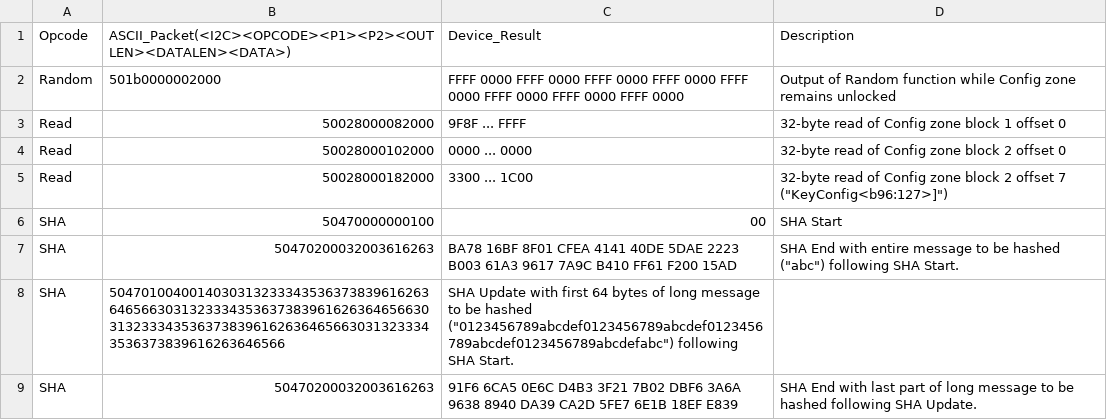
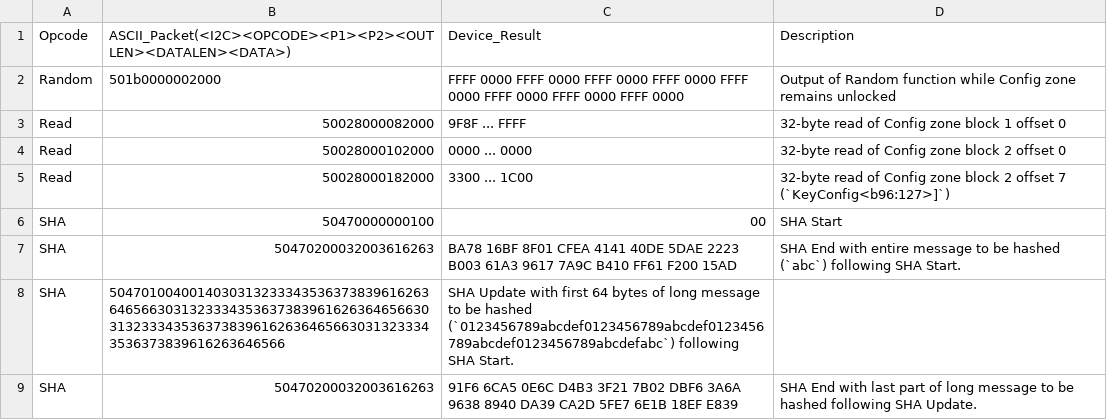
Before and after one commit to mattborja/MB-ATECCX08A-Library, a CSV file: TestVectors.csv, drawn as a sheet.

Commit message:
Remove illegal quote characters in CSV format

```diff
--- a/TestVectors.csv
+++ b/TestVectors.csv
@@ -4,6 +4,6 @@ Read,50028000082000,9F8F ... FFFF,32-byte read of Config zone block 1 offset 0
 Read,50028000102000,0000 ... 0000,32-byte read of Config zone block 2 offset 0
-Read,50028000182000,3300 ... 1C00,32-byte read of Config zone block 2 offset 7 ("KeyConfig<b96:127>]")
+Read,50028000182000,3300 ... 1C00,32-byte read of Config zone block 2 offset 7 (`KeyConfig<b96:127>]`)
 SHA,50470000000100,00,SHA Start
-SHA,50470200032003616263,BA78 16BF 8F01 CFEA 4141 40DE 5DAE 2223 B003 61A3 9617 7A9C B410 FF61 F200 15AD,SHA End with entire message to be hashed ("abc") following SHA Start.
-SHA,5047010040014030313233343536373839616263646566303132333435363738396162636465663031323334353637383961626364656630313233343536373839616263646566,SHA Update with first 64 bytes of long message to be hashed ("0123456789abcdef0123456789abcdef0123456789abcdef0123456789abcdefabc") following SHA Start.
+SHA,50470200032003616263,BA78 16BF 8F01 CFEA 4141 40DE 5DAE 2223 B003 61A3 9617 7A9C B410 FF61 F200 15AD,SHA End with entire message to be hashed (`abc`) following SHA Start.
+SHA,5047010040014030313233343536373839616263646566303132333435363738396162636465663031323334353637383961626364656630313233343536373839616263646566,SHA Update with first 64 bytes of long message to be hashed (`0123456789abcdef0123456789abcdef0123456789abcdef0123456789abcdefabc`) following SHA Start.
 SHA,50470200032003616263,91F6 6CA5 0E6C D4B3 3F21 7B02 DBF6 3A6A 9638 8940 DA39 CA2D 5FE7 6E1B 18EF E839,SHA End with last part of long message to be hashed following SHA Update.
```
